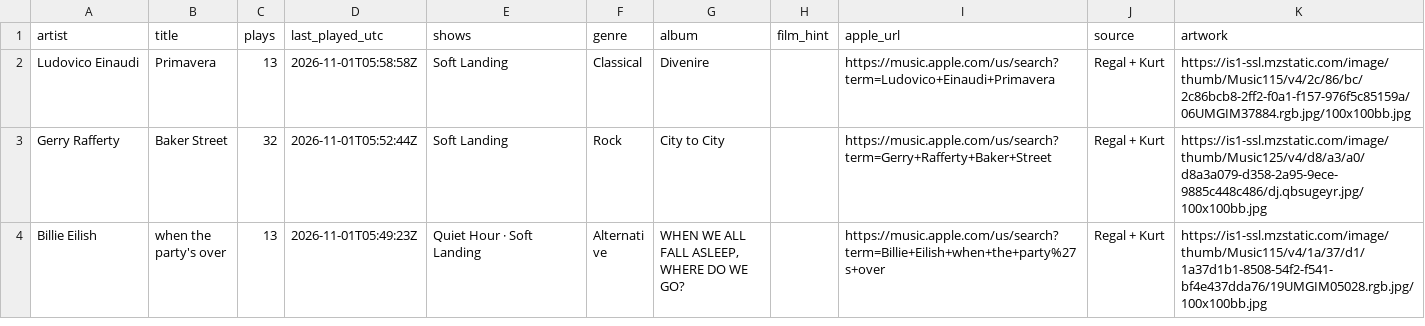
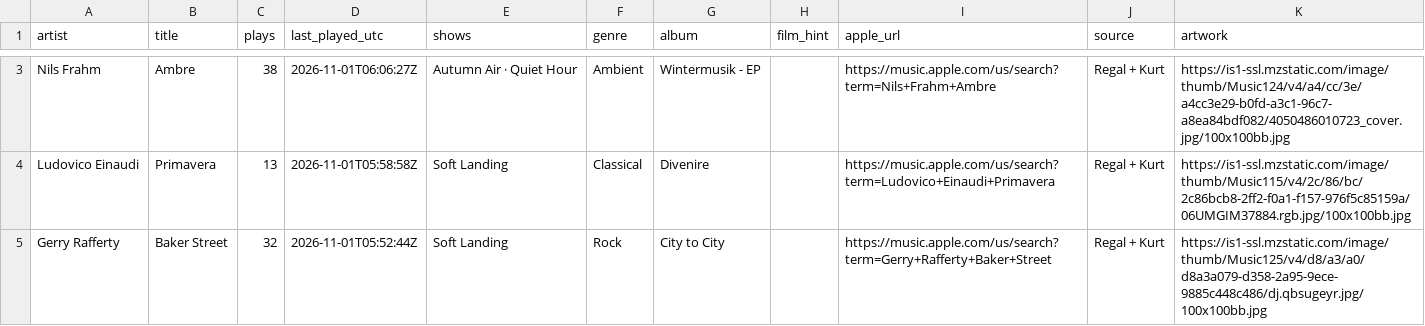
Before and after one commit to rs7hwfctnb-spec/dj-claude-schedule, a CSV file: data/tracks.csv, drawn as a sheet; only a part is shown, gaps mark what is left out; the shorter side is filled out with more unchanged rows; the diff covers the shown part only; the diff names each change by its address in the sheet, - before the commit and + after, or states it on an @@ line.

```diff
--- a/data/tracks.csv
+++ b/data/tracks.csv
+row 3: Nils Frahm | Ambre | 38 | 2026-11-01T06:06:27Z | Autumn Air · Quiet Hour | Ambient | Wintermusik - EP |  | https://music.apple.com/us/search?term=Nils+Frahm+Ambre | Regal + Kurt | https://is1-ssl.mzstatic.com/image/thumb/Music124/v4/a4/cc/3e/a4cc3e29-b0fd-a3c1-96c7-a8ea84bdf082/4050486010723_cover.jpg/100x100bb.jpg
```
Also changed, not shown: 1 added row and 2 removed rows elsewhere in this file, data/plays.csv, 1 other file.
